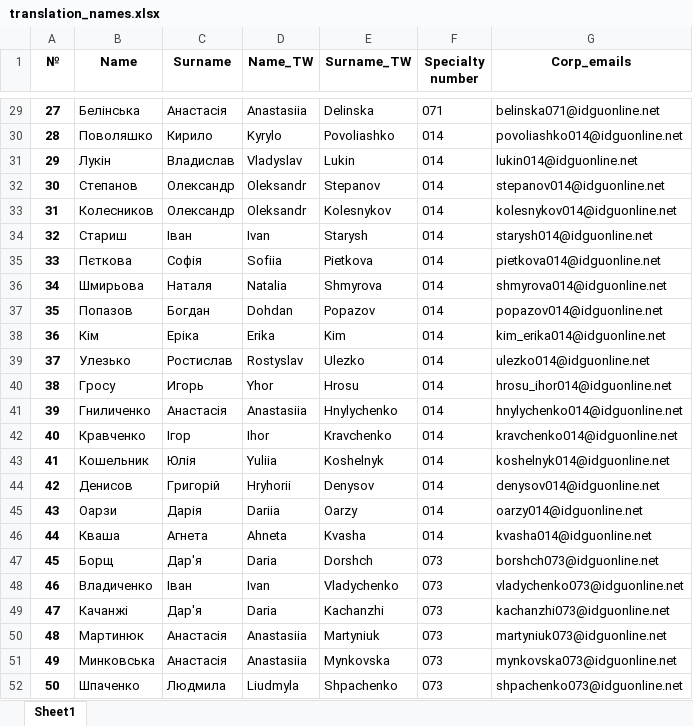
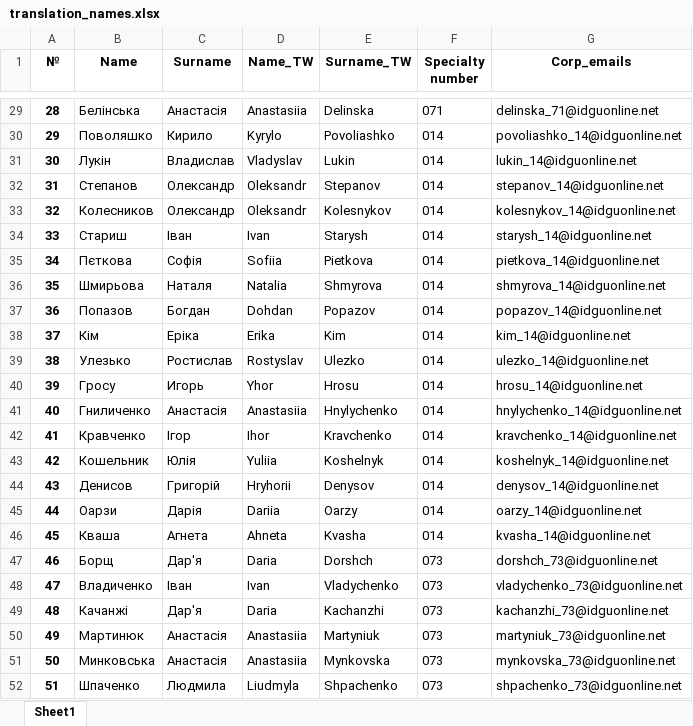
Before and after one commit to Granzberg/parser_xlsx, an Excel workbook: translation_names.xlsx, sheet Sheet1, drawn as a sheet; only a part is shown, gaps mark what is left out; values as stored, in another font and other column widths than the file's, no borders; the diff covers the shown part only; the diff names each change by its address in the sheet, - before the commit and + after, or states it on an @@ line.

```diff
--- a/translation_names.xlsx (sheet Sheet1)
+++ b/translation_names.xlsx (sheet Sheet1)
@@ column A (№) renumbered from row 2 down @@
-G29 (Corp_emails): belinska071@idguonline.net
+G29 (Corp_emails): delinska_71@idguonline.net
-G30 (Corp_emails): povoliashko014@idguonline.net
+G30 (Corp_emails): povoliashko_14@idguonline.net
-G31 (Corp_emails): lukin014@idguonline.net
+G31 (Corp_emails): lukin_14@idguonline.net
-G32 (Corp_emails): stepanov014@idguonline.net
+G32 (Corp_emails): stepanov_14@idguonline.net
-G33 (Corp_emails): kolesnykov014@idguonline.net
+G33 (Corp_emails): kolesnykov_14@idguonline.net
-G34 (Corp_emails): starysh014@idguonline.net
+G34 (Corp_emails): starysh_14@idguonline.net
-G35 (Corp_emails): pietkova014@idguonline.net
+G35 (Corp_emails): pietkova_14@idguonline.net
-G36 (Corp_emails): shmyrova014@idguonline.net
+G36 (Corp_emails): shmyrova_14@idguonline.net
-G37 (Corp_emails): popazov014@idguonline.net
+G37 (Corp_emails): popazov_14@idguonline.net
-G38 (Corp_emails): kim_erika014@idguonline.net
+G38 (Corp_emails): kim_14@idguonline.net
-G39 (Corp_emails): ulezko014@idguonline.net
+G39 (Corp_emails): ulezko_14@idguonline.net
-G40 (Corp_emails): hrosu_ihor014@idguonline.net
+G40 (Corp_emails): hrosu_14@idguonline.net
-G41 (Corp_emails): hnylychenko014@idguonline.net
+G41 (Corp_emails): hnylychenko_14@idguonline.net
-G42 (Corp_emails): kravchenko014@idguonline.net
+G42 (Corp_emails): kravchenko_14@idguonline.net
-G43 (Corp_emails): koshelnyk014@idguonline.net
+G43 (Corp_emails): koshelnyk_14@idguonline.net
-G44 (Corp_emails): denysov014@idguonline.net
+G44 (Corp_emails): denysov_14@idguonline.net
-G45 (Corp_emails): oarzy014@idguonline.net
+G45 (Corp_emails): oarzy_14@idguonline.net
-G46 (Corp_emails): kvasha014@idguonline.net
+G46 (Corp_emails): kvasha_14@idguonline.net
-G47 (Corp_emails): borshch073@idguonline.net
+G47 (Corp_emails): dorshch_73@idguonline.net
-G48 (Corp_emails): vladychenko073@idguonline.net
+G48 (Corp_emails): vladychenko_73@idguonline.net
-G49 (Corp_emails): kachanzhi073@idguonline.net
+G49 (Corp_emails): kachanzhi_73@idguonline.net
-G50 (Corp_emails): martyniuk073@idguonline.net
+G50 (Corp_emails): martyniuk_73@idguonline.net
-G51 (Corp_emails): mynkovska073@idguonline.net
+G51 (Corp_emails): mynkovska_73@idguonline.net
-G52 (Corp_emails): shpachenko073@idguonline.net
+G52 (Corp_emails): shpachenko_73@idguonline.net
```
Also changed, not shown: 27 edited cells elsewhere in this sheet, 4 other files.
